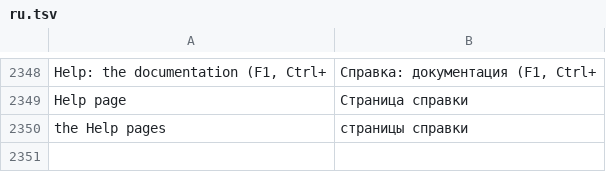
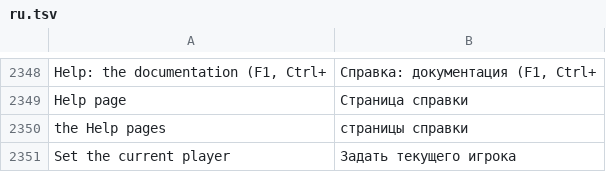
Before and after one commit to stardraft-editor/stardraft, a TSV file: apps/editor/res/lang/ru.tsv, drawn as a sheet; only a part is shown, gaps mark what is left out; the diff names each change by its address in the sheet, - before the commit and + after, or states it on an @@ line.

Commit message:
Triggers: Set the current player (setcurpl): the actions after it that act for the current player act for that player, until the trigger ends or it changes again; trigger_test builds it with euddraft

```diff
--- a/apps/editor/res/lang/ru.tsv
+++ b/apps/editor/res/lang/ru.tsv
+row 2351: Set the current player | Задать текущего игрока
```
Also changed, not shown: apps/editor/res/lang/es.tsv, apps/editor/res/lang/ko.tsv, 6 other files.
